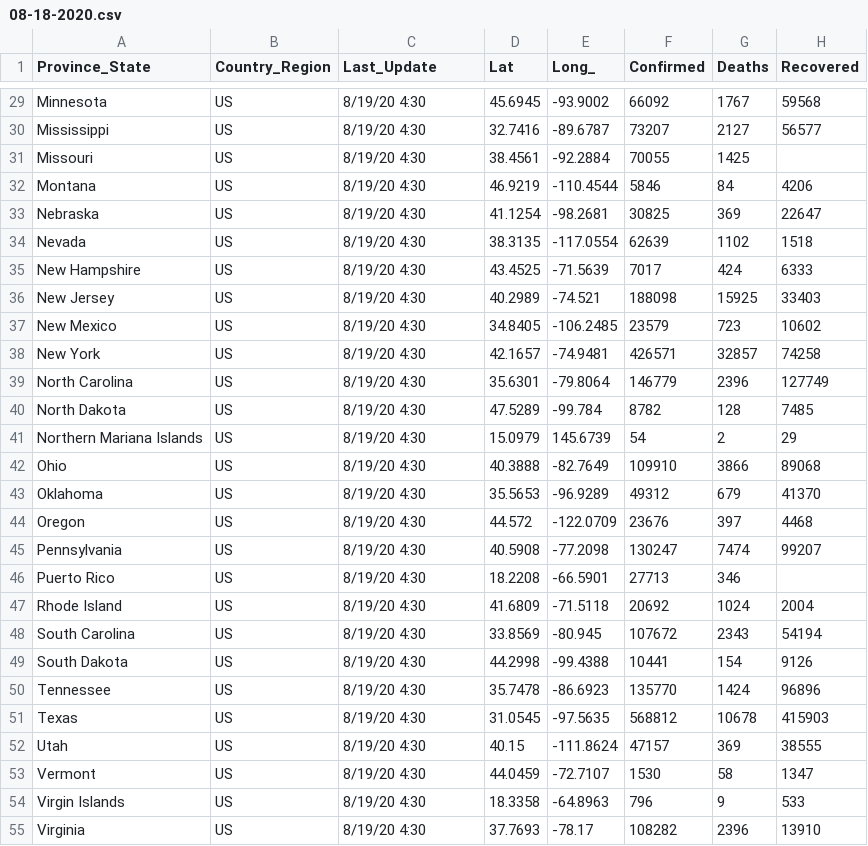
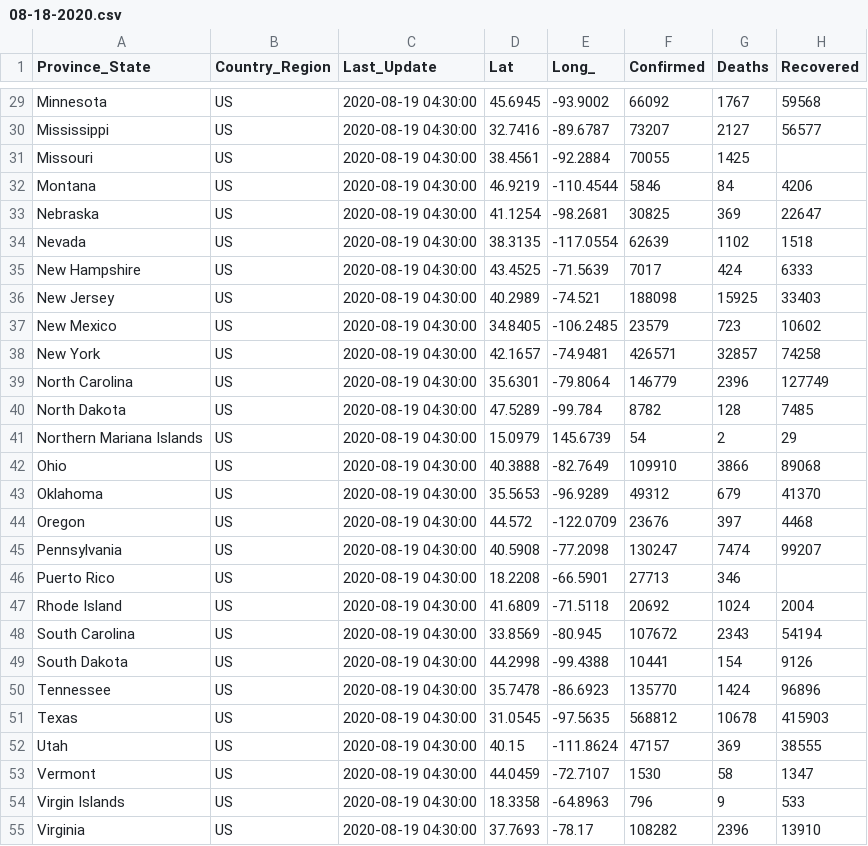
Before and after one commit to Anirban2404/Covid-19Analysis, a CSV file: DataStore/COVID-19-data-state-USA/08-18-2020.csv, drawn as a sheet; only a part is shown, gaps mark what is left out; the diff covers the shown part only; the diff names each change by its address in the sheet, - before the commit and + after, or states it on an @@ line.

```diff
--- a/DataStore/COVID-19-data-state-USA/08-18-2020.csv
+++ b/DataStore/COVID-19-data-state-USA/08-18-2020.csv
-C29:C55 (Last_Update): 8/19/20 4:30
+C29:C55 (Last_Update): 2020-08-19 04:30:00
```
Also changed, not shown: 33 edited cells elsewhere in this file, 17 other files.
